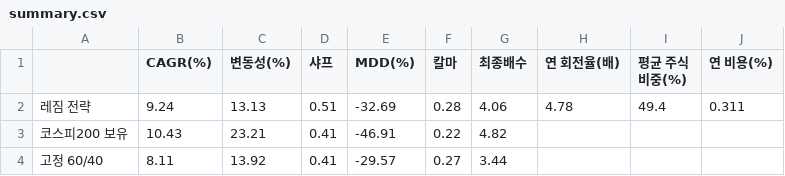
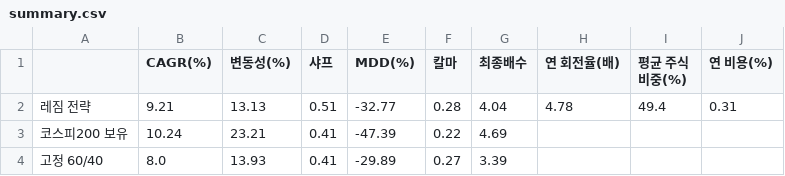
Before and after one commit to Moonihcoon/macro-regime-dashboard, a CSV file: output/summary.csv, drawn as a sheet.

```diff
--- a/output/summary.csv
+++ b/output/summary.csv
@@ -1,4 +1,4 @@
 ,CAGR(%),변동성(%),샤프,MDD(%),칼마,최종배수,연 회전율(배),평균 주식비중(%),연 비용(%)
-레짐 전략,9.24,13.13,0.51,-32.69,0.28,4.06,4.78,49.4,0.311
-코스피200 보유,10.43,23.21,0.41,-46.91,0.22,4.82,,,
-고정 60/40,8.11,13.92,0.41,-29.57,0.27,3.44,,,
+레짐 전략,9.21,13.13,0.51,-32.77,0.28,4.04,4.78,49.4,0.31
+코스피200 보유,10.24,23.21,0.41,-47.39,0.22,4.69,,,
+고정 60/40,8.0,13.93,0.41,-29.89,0.27,3.39,,,
```
Also changed, not shown: output/regime_report.csv, output/sensitivity.csv, 4 other files.
